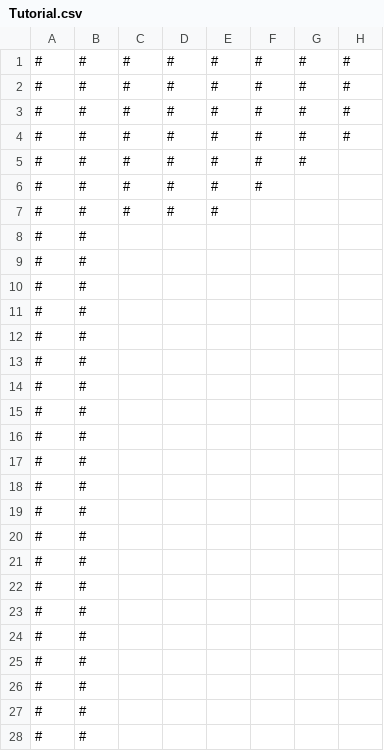
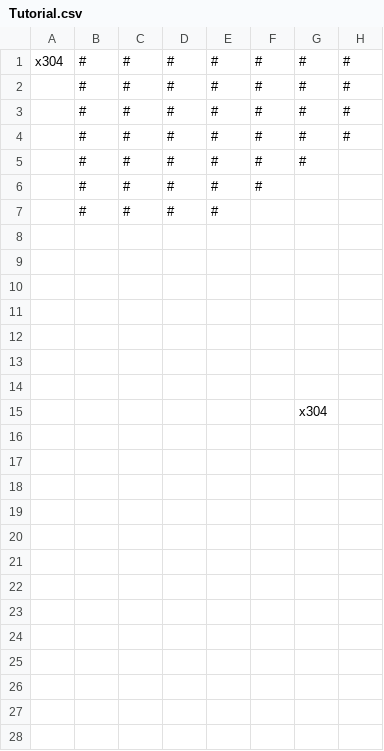
Before and after one commit to HideinCoffee/SP1Framework, a CSV file: SP1Framework/maps/Tutorial.csv, drawn as a sheet; only a part is shown; the diff covers the shown part only; the diff names each change by its address in the sheet, - before the commit and + after, or states it on an @@ line.

```diff
--- a/SP1Framework/maps/Tutorial.csv
+++ b/SP1Framework/maps/Tutorial.csv
-A1: #
+A1: x304
-A2:A28: #
+A2:A28: (empty)
-B8:B28: #
+B8:B28: (empty)
-G15: (empty)
+G15: x304
```
Also changed, not shown: 8 edited cells elsewhere in this file, 8 other files.
